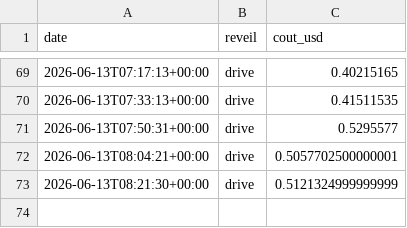
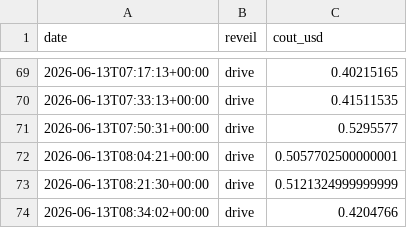
Before and after one commit to MugenRadio/mugenradio, a CSV file: comptes/api_usage.csv, drawn as a sheet; only a part is shown, gaps mark what is left out.

Commit message:
réveil drive

```diff
--- a/comptes/api_usage.csv
+++ b/comptes/api_usage.csv
@@ -73 +73,2 @@ date,reveil,cout_usd
 2026-06-13T08:21:30+00:00,drive,0.5121324999999999
+2026-06-13T08:34:02+00:00,drive,0.4204766
```
